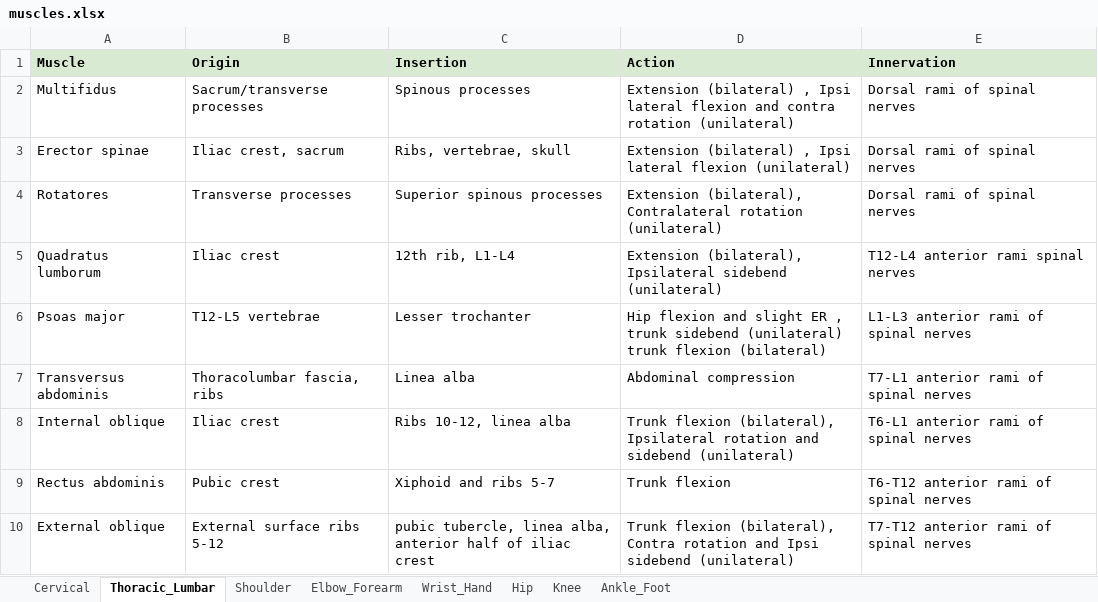
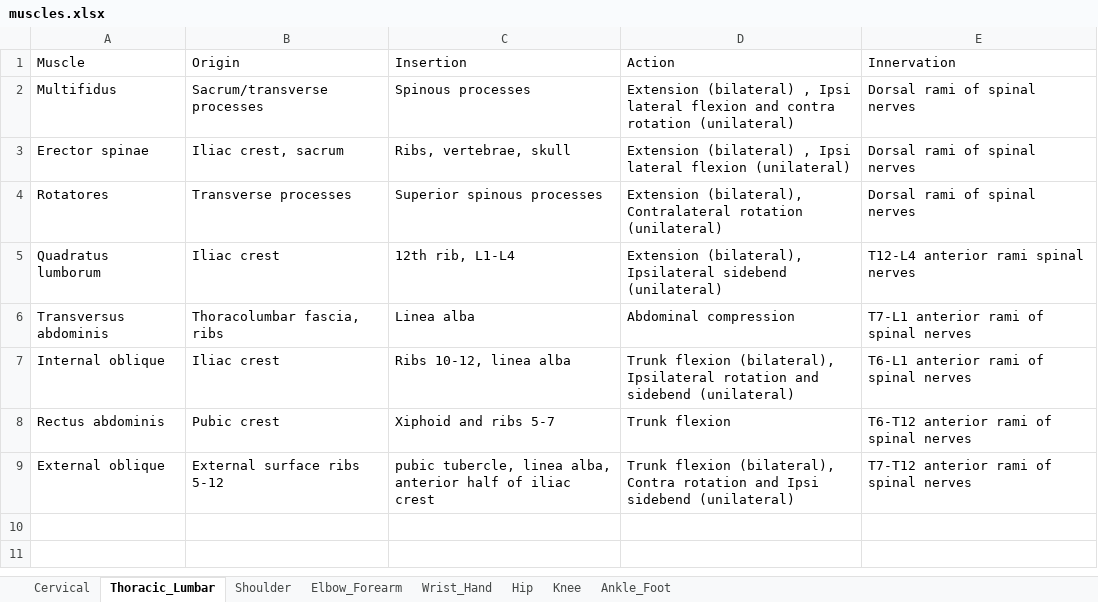
Before and after one commit to CTeezy1/myomaster, an Excel workbook: src/data/muscles.xlsx, sheet Thoracic_Lumbar, drawn as a sheet; values as stored, in another font and other column widths than the file's, no borders; charts and pictures not drawn; the diff names each change by its address in the sheet, - before the commit and + after, or states it on an @@ line.

```diff
--- a/src/data/muscles.xlsx (sheet Thoracic_Lumbar)
+++ b/src/data/muscles.xlsx (sheet Thoracic_Lumbar)
@@ A1:E1 fill: #D9EAD3 → none, bold: on → off @@
-row 6: Psoas major | T12-L5 vertebrae | Lesser trochanter | Hip flexion and slight ER , trunk sidebend (unilateral) trunk flexion (bilateral) | L1-L3 anterior rami of spinal nerves
```
Also changed, not shown: sheet Hip, sheet Cervical, sheet Elbow_Forearm, sheet Knee, sheet Ankle_Foot, sheet Shoulder, 1 more sheet, charts or pictures, 18 other files.
